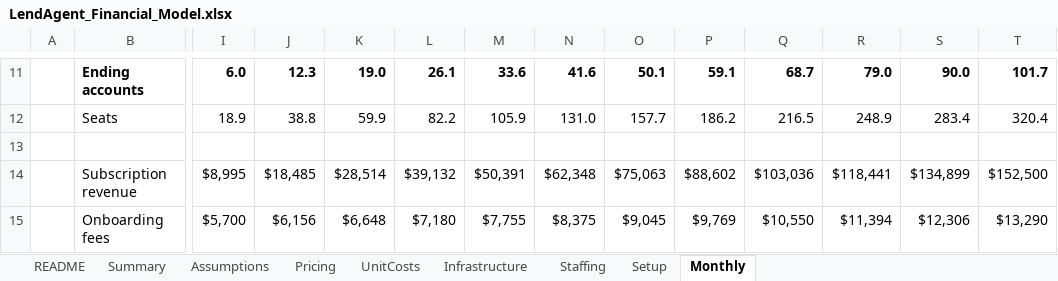
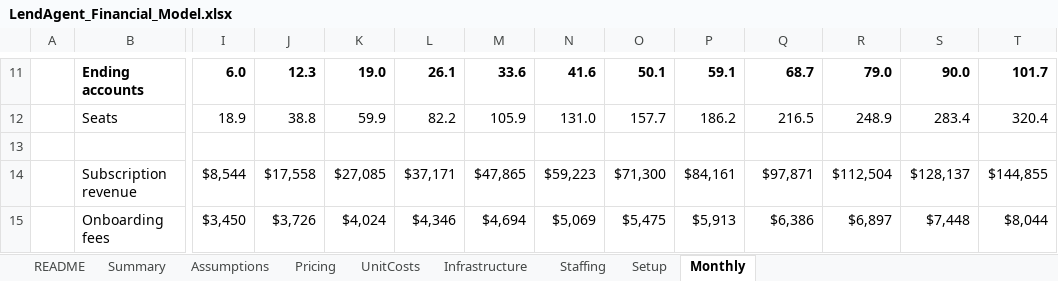
Before and after one commit to TonyBarnyard/OreVis, an Excel workbook: lending-agent/model/LendAgent_Financial_Model.xlsx, sheet Monthly, drawn as a sheet; only a part is shown, gaps mark what is left out; values as stored, in another font and other column widths than the file's, no borders; the diff covers the shown part only; the diff names each change by its address in the sheet, - before the commit and + after, or states it on an @@ line.

```diff
--- a/lending-agent/model/LendAgent_Financial_Model.xlsx (sheet Monthly)
+++ b/lending-agent/model/LendAgent_Financial_Model.xlsx (sheet Monthly)
-I14: $8,995
+I14: $8,544
-J14: $18,485
+J14: $17,558
-K14: $28,514
+K14: $27,085
-L14: $39,132
+L14: $37,171
-M14: $50,391
+M14: $47,865
-N14: $62,348
+N14: $59,223
-O14: $75,063
+O14: $71,300
-P14: $88,602
+P14: $84,161
-Q14: $103,036
+Q14: $97,871
-R14: $118,441
+R14: $112,504
-S14: $134,899
+S14: $128,137
-T14: $152,500
+T14: $144,855
-I15: $5,700
+I15: $3,450
-J15: $6,156
+J15: $3,726
-K15: $6,648
+K15: $4,024
-L15: $7,180
+L15: $4,346
-M15: $7,755
+M15: $4,694
-N15: $8,375
+N15: $5,069
-O15: $9,045
+O15: $5,475
-P15: $9,769
+P15: $5,913
-Q15: $10,550
+Q15: $6,386
-R15: $11,394
+R15: $6,897
-S15: $12,306
+S15: $7,448
-T15: $13,290
+T15: $8,044
```
Also changed, not shown: 278 edited cells elsewhere in this sheet, sheet Summary, sheet Pricing, sheet Staffing, sheet Assumptions, sheet Infrastructure, formulas that keep their value, charts or pictures, 10 other files.
